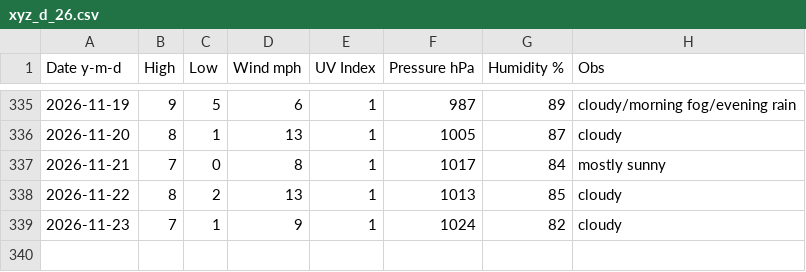
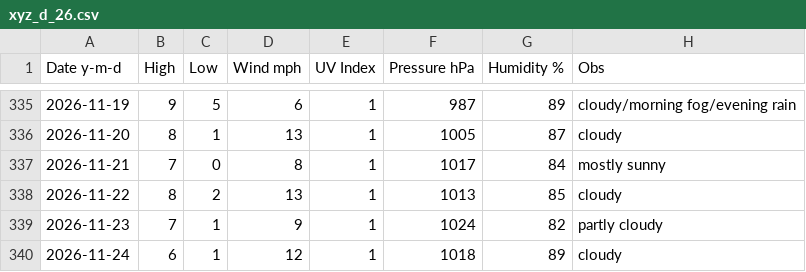
Before and after one commit to tu2/xyz_d, a CSV file: xyz_d_26.csv, drawn as a sheet; only a part is shown, gaps mark what is left out.

Commit message:
Update xyz_d_26.csv

```diff
--- a/xyz_d_26.csv
+++ b/xyz_d_26.csv
@@ -338,2 +338,3 @@ Date y-m-d,High,Low,Wind mph,UV Index,Pressure hPa,Humidity %,Obs
 2026-11-22,8,2,13,1,1013,85,cloudy
-2026-11-23,7,1,9,1,1024,82,cloudy
+2026-11-23,7,1,9,1,1024,82,partly cloudy
+2026-11-24,6,1,12,1,1018,89,cloudy
```
